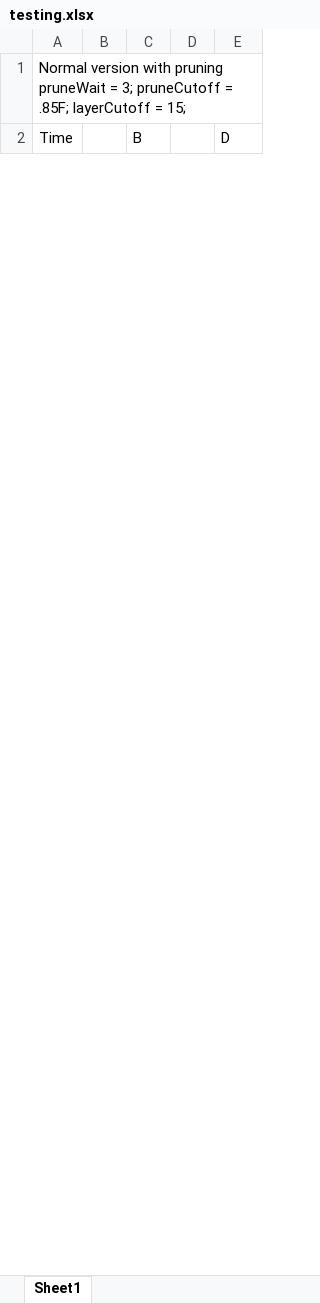
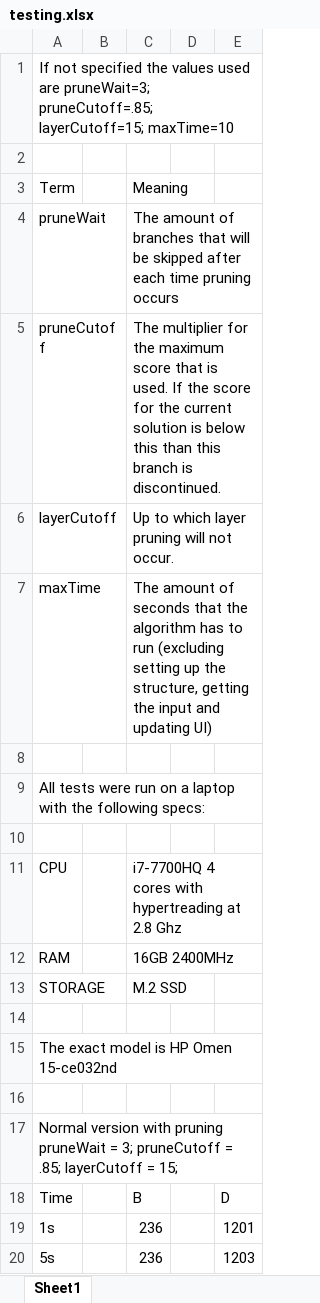
Before and after one commit to Hookz/pentominoes, an Excel workbook: phase 3/testing.xlsx, sheet Sheet1, drawn as a sheet; only a part is shown; values as stored, in another font and other column widths than the file's, no borders; the diff covers the shown part only; the diff names each change by its address in the sheet, - before the commit and + after, or states it on an @@ line.

Commit message:
All of the tests for dancing links

```diff
--- a/phase 3/testing.xlsx (sheet Sheet1)
+++ b/phase 3/testing.xlsx (sheet Sheet1)
-A1: Normal version with pruning pruneWait = 3; pruneCutoff = .85F; layerCutoff = 15;
+A1: If not specified the values used are pruneWait=3; pruneCutoff=.85; layerCutoff=15; maxTime=10
+row 2: (empty)
+row 3: Term |  | Meaning
+row 4: pruneWait |  | The amount of branches that will be skipped after each time pruning occurs
+row 5: pruneCutoff |  | The multiplier for the maximum score that is used. If the score for the current solution is below this than this branch is discontinued.
+row 6: layerCutoff |  | Up to which layer pruning will not occur.
+row 7: maxTime |  | The amount of seconds that the algorithm has to run (excluding setting up the structure, getting the input and updating UI)
+row 8: (empty)
+row 9: All tests were run on a laptop with the following specs:
+row 10: (empty)
+row 11: CPU |  | i7-7700HQ 4 cores with hypertreading at 2.8 Ghz
+row 12: RAM |  | 16GB 2400MHz
+row 13: STORAGE |  | M.2 SSD
+row 14: (empty)
+row 15: The exact model is HP Omen 15-ce032nd
+row 16: (empty)
+row 17: Normal version with pruning pruneWait = 3; pruneCutoff = .85; layerCutoff = 15;
+row 19: 1s |  | 236 |  | 1201
+row 20: 5s |  | 236 |  | 1203
```
Also changed, not shown: 33 added rows and 6 edited cells elsewhere in this sheet.
